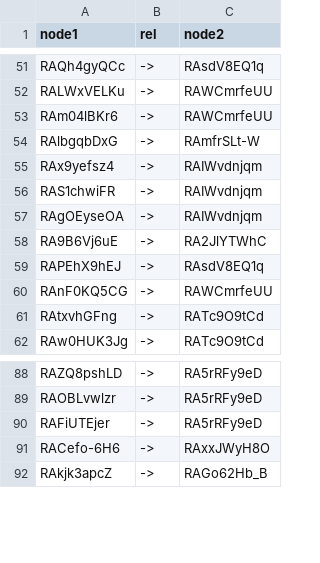
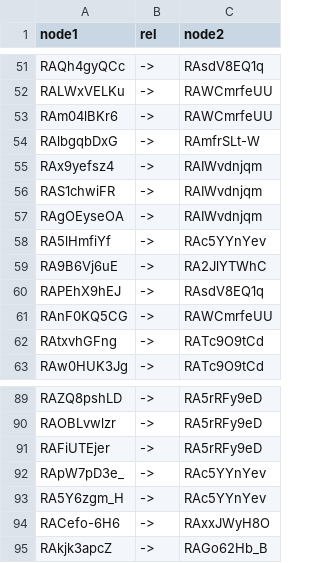
Before and after one commit to peta-pico/fpsi-admin, a CSV file: sparql-results/review-to-superpattern.csv, drawn as a sheet; only a part is shown, gaps mark what is left out; the diff names each change by its address in the sheet, - before the commit and + after, or states it on an @@ line.

```diff
--- a/sparql-results/review-to-superpattern.csv
+++ b/sparql-results/review-to-superpattern.csv
+row 58: RA5lHmfiYf | -> | RAc5YYnYev
+row 92: RApW7pD3e_ | -> | RAc5YYnYev
+row 93: RA5Y6zgm_H | -> | RAc5YYnYev
```
Also changed, not shown: sparql-results/superpattern-to-classdef.csv, sparql-results/superpatterns.csv, 5 other files.
